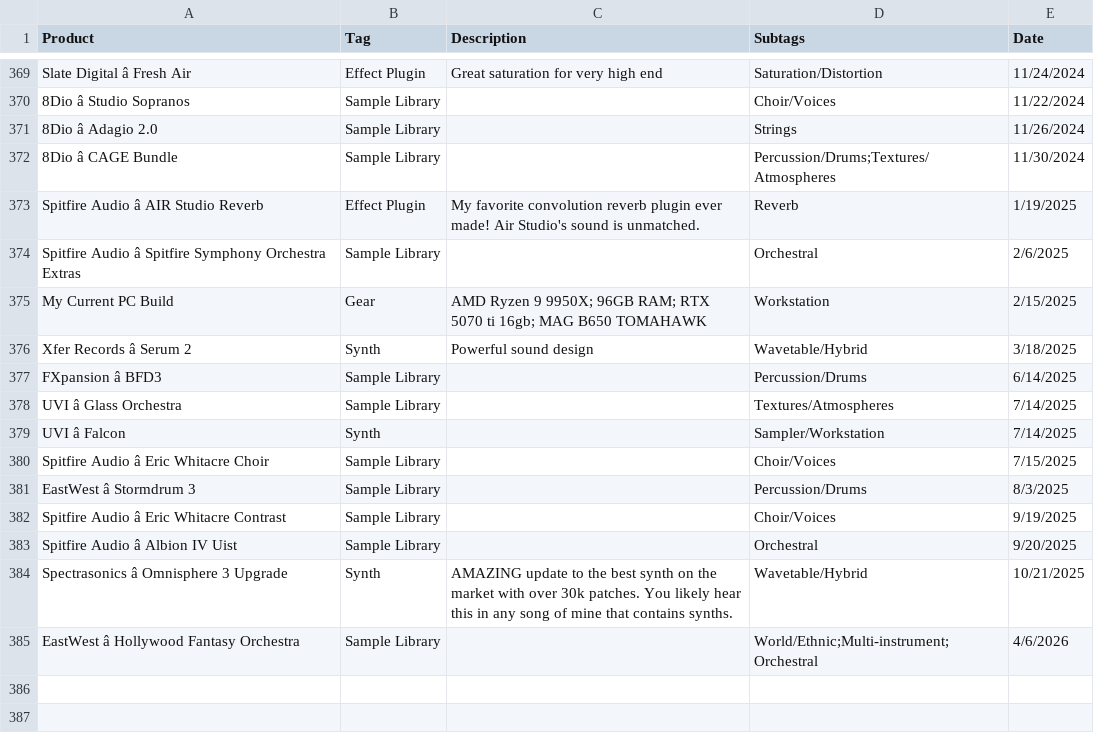
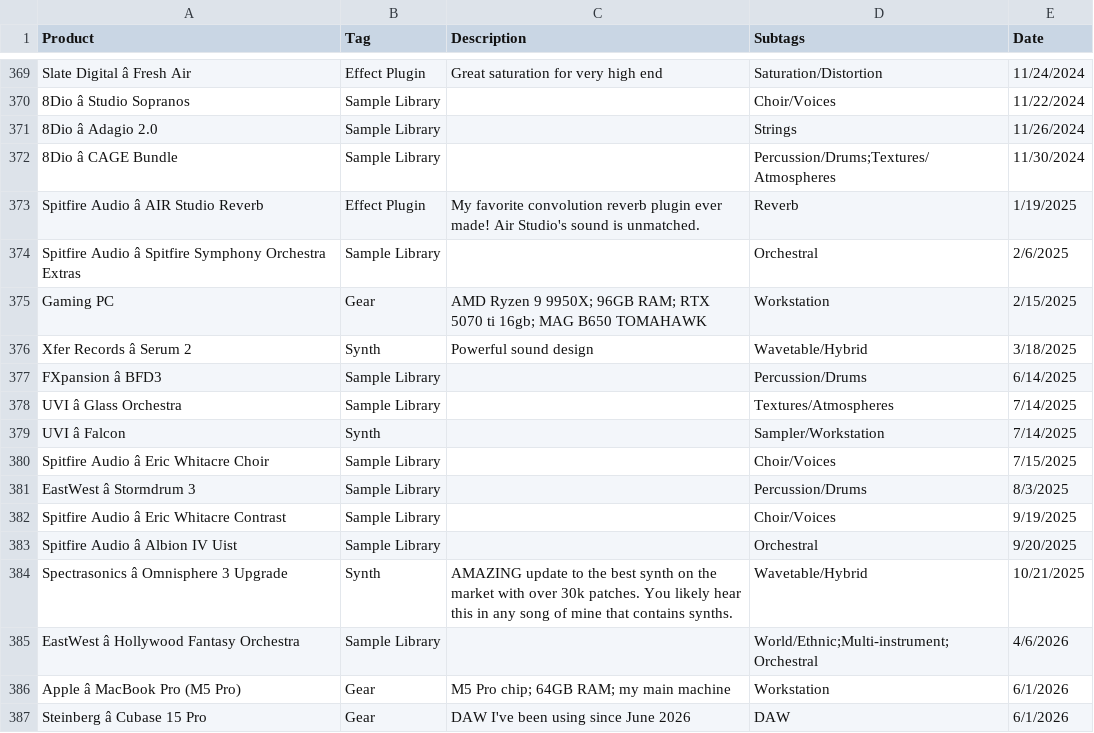
Before and after one commit to PokestirVGM/Pokestir-Website, a CSV file: gear-software.csv, drawn as a sheet; only a part is shown, gaps mark what is left out.

Commit message:
june 2026

```diff
--- a/gear-software.csv
+++ b/gear-software.csv
@@ -374,3 +374,3 @@ Spitfire Audio â AIR Studio Reverb,Effect Plugin,My favorite convolution reverb
 Spitfire Audio â Spitfire Symphony Orchestra Extras,Sample Library,,Orchestral,2/6/2025
-My Current PC Build,Gear,AMD Ryzen 9 9950X; 96GB RAM; RTX 5070 ti 16gb; MAG B650 TOMAHAWK,Workstation,2/15/2025
+Gaming PC,Gear,AMD Ryzen 9 9950X; 96GB RAM; RTX 5070 ti 16gb; MAG B650 TOMAHAWK,Workstation,2/15/2025
 Xfer Records â Serum 2,Synth,Powerful sound design,Wavetable/Hybrid,3/18/2025
@@ -385 +385,3 @@ Spectrasonics â Omnisphere 3 Upgrade,Synth,AMAZING update to the best synth on
 EastWest â Hollywood Fantasy Orchestra,Sample Library,,World/Ethnic;Multi-instrument;Orchestral,4/6/2026
+Apple â MacBook Pro (M5 Pro),Gear,M5 Pro chip; 64GB RAM; my main machine,Workstation,6/1/2026
+Steinberg â Cubase 15 Pro,Gear,DAW I've been using since June 2026,DAW,6/1/2026
```
Also changed, not shown: 5 other files.
